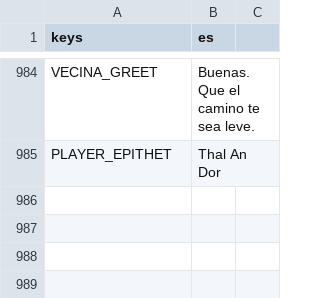
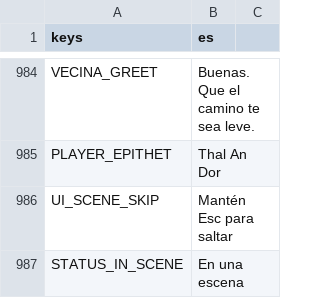
Before and after one commit to CabadaAndres11/thalandor-online-3d, a CSV file: data/texts/textos.csv, drawn as a sheet; only a part is shown, gaps mark what is left out.

```diff
--- a/data/texts/textos.csv
+++ b/data/texts/textos.csv
@@ -985 +985,3 @@ VECINA_GREET,"Buenas. Que el camino te sea leve."
 PLAYER_EPITHET,"Thal An Dor"
+UI_SCENE_SKIP,"Mantén Esc para saltar"
+STATUS_IN_SCENE,"En una escena"
```
Also changed, not shown: 19 other files.
